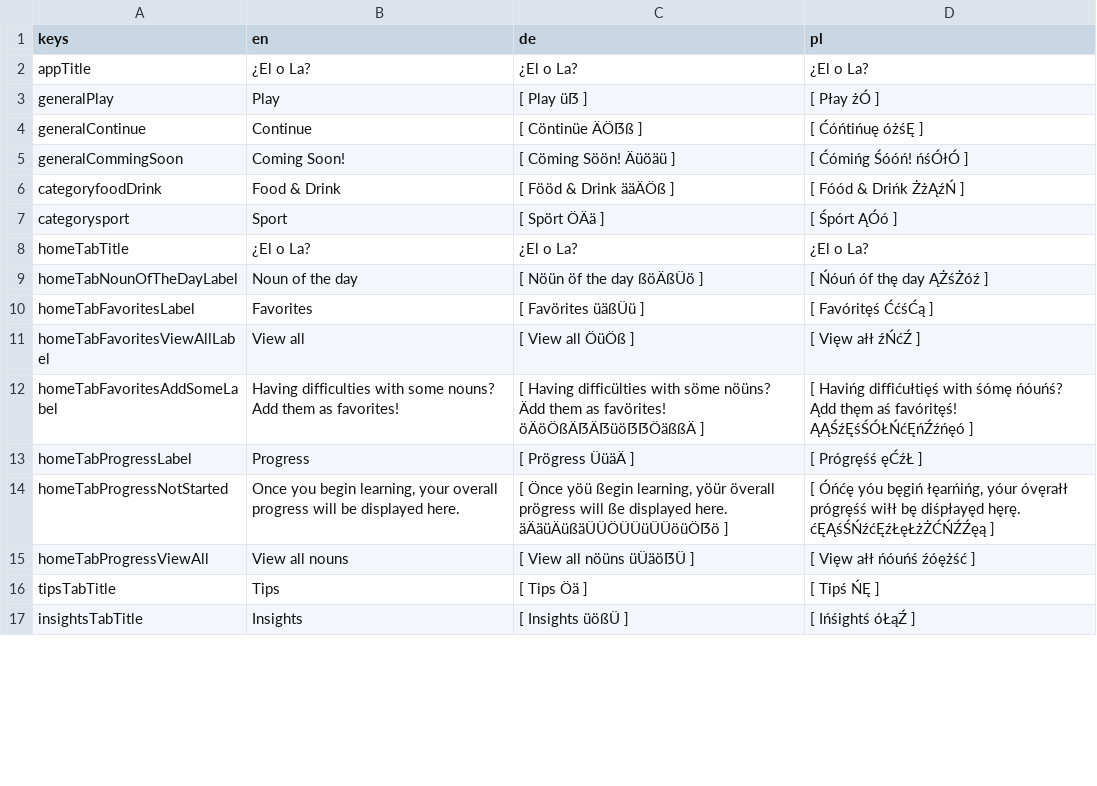
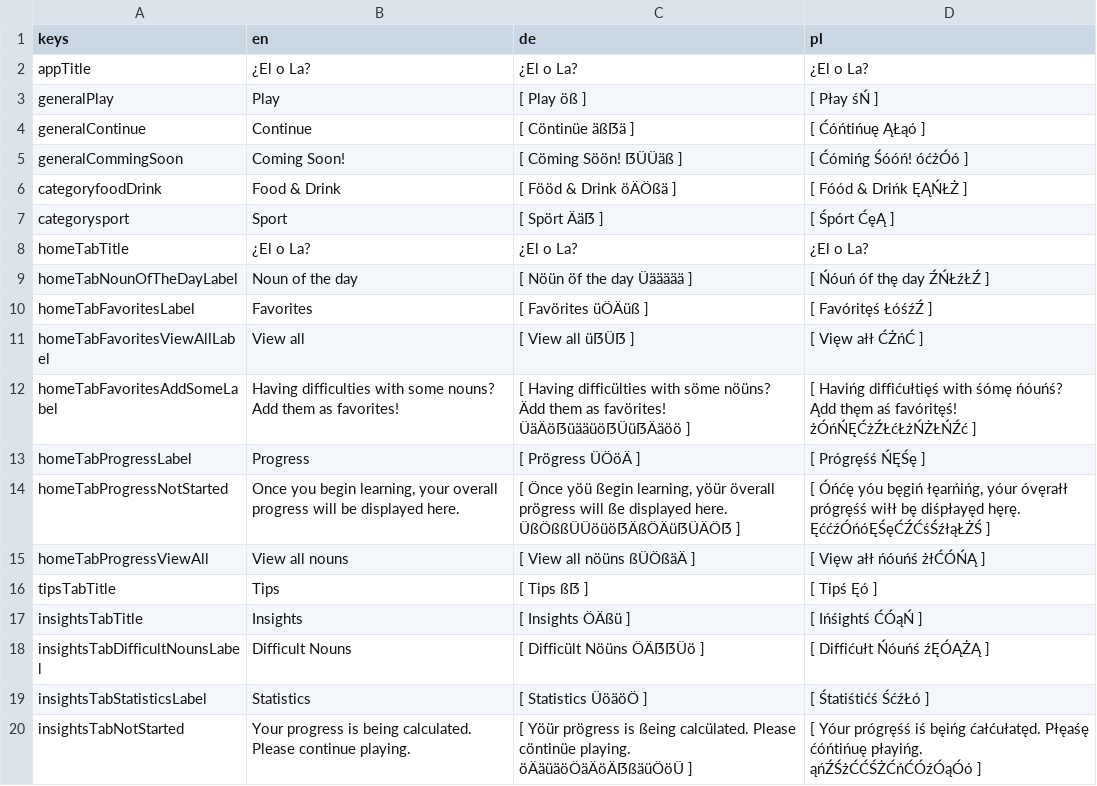
Before and after one commit to defuncart/elola, a CSV file: assets_dev/loca/loca-PSEUDO.csv, drawn as a sheet; only a part is shown; the diff covers the shown part only.

Commit message:
Feature/add insights tab (#23)
Adds POC insights tab which displays difficult nouns and user's daily statistics.

Commits:
* Rename weakestNouns to nextNouns. Add difficultNouns.
* Move NounTile to common.
* Add delete all progress button to settings tab.
* Add difficult nouns to insights tab.
* Add computeUtcMidnight to DateTimeUtils.
* Add recentDailyData().
* Fix correctly answered nouns returned as difficult nouns.
* Add DifficultNounsPanel, StatisticsPanel.
* Move Panel from home_screen/home_tab to common.
* Add recentDayNamesSingleLetterLocalized to DateTimeUtils.

```diff
--- a/assets_dev/loca/loca-PSEUDO.csv
+++ b/assets_dev/loca/loca-PSEUDO.csv
@@ -2,16 +2,19 @@ keys;en;de;pl
 appTitle;¿El o La?;¿El o La?;¿El o La?
-generalPlay;Play;[ Play üẞ ];[ Płay żÓ ]
-generalContinue;Continue;[ Cöntinüe ÄÖẞß ];[ Ćóńtińuę óżśĘ ]
-generalCommingSoon;Coming Soon!;[ Cöming Söön! Äüöäü ];[ Ćómińg Śóóń! ńśÓłÓ ]
-categoryfoodDrink;Food & Drink;[ Fööd & Drink ääÄÖß ];[ Fóód & Drińk ŻżĄźŃ ]
-categorysport;Sport;[ Spört ÖÄä ];[ Śpórt ĄÓó ]
+generalPlay;Play;[ Play öß ];[ Płay śŃ ]
+generalContinue;Continue;[ Cöntinüe äßẞä ];[ Ćóńtińuę ĄŁąó ]
+generalCommingSoon;Coming Soon!;[ Cöming Söön! ẞÜÜäß ];[ Ćómińg Śóóń! óćżÓó ]
+categoryfoodDrink;Food & Drink;[ Fööd & Drink öÄÖßä ];[ Fóód & Drińk ĘĄŃŁŻ ]
+categorysport;Sport;[ Spört Ääẞ ];[ Śpórt ĆęĄ ]
 homeTabTitle;¿El o La?;¿El o La?;¿El o La?
-homeTabNounOfTheDayLabel;Noun of the day;[ Nöün öf the day ßöÄßÜö ];[ Ńóuń óf thę day ĄŻśŻóź ]
-homeTabFavoritesLabel;Favorites;[ Favörites üäßÜü ];[ Favóritęś ĆćśĆą ]
-homeTabFavoritesViewAllLabel;View all;[ View all ÖüÖß ];[ Vięw ałł źŃćŹ ]
-homeTabFavoritesAddSomeLabel;Having difficulties with some nouns? Add them as favorites!;[ Having difficülties with söme nöüns? Ädd them as favörites! öÄöÖßÄẞÄẞüöẞẞÖäßßÄ ];[ Havińg diffićułtięś with śómę ńóuńś? Ądd thęm aś favóritęś! ĄĄŚźĘśŚÓŁŃćĘńŹźńęó ]
-homeTabProgressLabel;Progress;[ Prögress ÜüäÄ ];[ Prógręśś ęĆźŁ ]
-homeTabProgressNotStarted;Once you begin learning, your overall progress will be displayed here.;[ Önce yöü ßegin learning, yöür överall prögress will ße displayed here. äÄäüÄüßäÜÜÖÜÜüÜÜöüÖẞö ];[ Óńćę yóu bęgiń łęarńińg, yóur óvęrałł prógręśś wiłł bę diśpłayęd hęrę. ćĘĄśŚŃźćĘźŁęŁżŻĆŃŹŹęą ]
-homeTabProgressViewAll;View all nouns;[ View all nöüns üÜäöẞÜ ];[ Vięw ałł ńóuńś źóężść ]
-tipsTabTitle;Tips;[ Tips Öä ];[ Tipś ŃĘ ]
-insightsTabTitle;Insights;[ Insights üößÜ ];[ Ińśightś óŁąŹ ]
+homeTabNounOfTheDayLabel;Noun of the day;[ Nöün öf the day Üäääää ];[ Ńóuń óf thę day ŹŃŁźŁŹ ]
+homeTabFavoritesLabel;Favorites;[ Favörites üÖÄüß ];[ Favóritęś ŁóśźŹ ]
+homeTabFavoritesViewAllLabel;View all;[ View all üẞÜẞ ];[ Vięw ałł ĆŻńĆ ]
+homeTabFavoritesAddSomeLabel;Having difficulties with some nouns? Add them as favorites!;[ Having difficülties with söme nöüns? Ädd them as favörites! ÜäÄöẞüääüöẞÜüẞÄäöö ];[ Havińg diffićułtięś with śómę ńóuńś? Ądd thęm aś favóritęś! żÓńŃĘĆżŹŁćŁżŃŻŁŃŹć ]
+homeTabProgressLabel;Progress;[ Prögress ÜÖöÄ ];[ Prógręśś ŃĘŚę ]
+homeTabProgressNotStarted;Once you begin learning, your overall progress will be displayed here.;[ Önce yöü ßegin learning, yöür överall prögress will ße displayed here. ÜßÖßßÜÜöüöẞÄßÖÄüẞÜÄÖẞ ];[ Óńćę yóu bęgiń łęarńińg, yóur óvęrałł prógręśś wiłł bę diśpłayęd hęrę. ĘććźÓńóĘŚęĆŹĆśŚźłąŁŻŚ ]
+homeTabProgressViewAll;View all nouns;[ View all nöüns ßÜÖßäÄ ];[ Vięw ałł ńóuńś żłĆÓŃĄ ]
+tipsTabTitle;Tips;[ Tips ßẞ ];[ Tipś Ęó ]
+insightsTabTitle;Insights;[ Insights ÖÄßü ];[ Ińśightś ĆÓąŃ ]
+insightsTabDifficultNounsLabel;Difficult Nouns;[ Difficült Nöüns ÖÄẞẞÜö ];[ Diffićułt Ńóuńś źĘÓĄŻĄ ]
+insightsTabStatisticsLabel;Statistics;[ Statistics ÜöäöÖ ];[ Śtatiśtićś ŚćźŁó ]
+insightsTabNotStarted;Your progress is being calculated. Please continue playing.;[ Yöür prögress is ßeing calcülated. Please cöntinüe playing. öÄäüäöÖäÄöÄẞßäüÖöÜ ];[ Yóur prógręśś iś bęińg ćałćułatęd. Płęaśę ćóńtińuę płayińg. ąńŹŚżĆĆŚŻĆńĆÓźÓąÓó ]
```
Also changed, not shown: 1 added row and 16 edited cells elsewhere in this file, assets_dev/loca/loca.csv, 25 other files.
